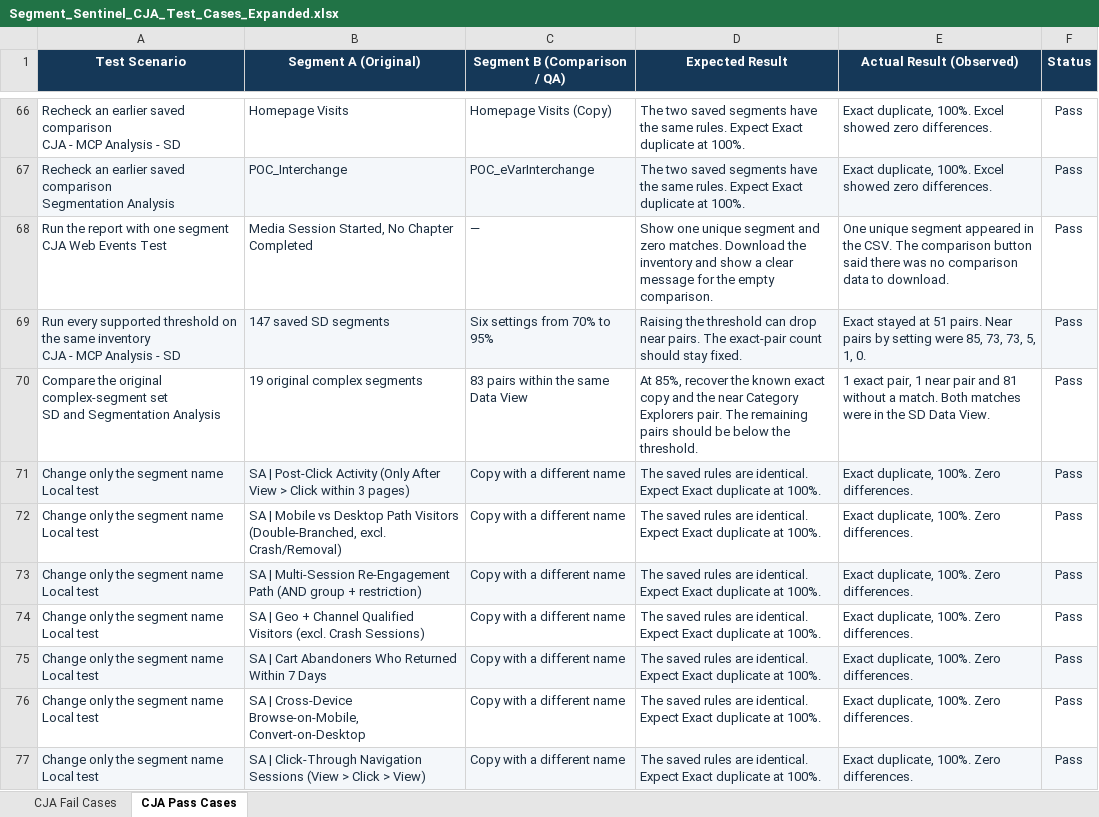
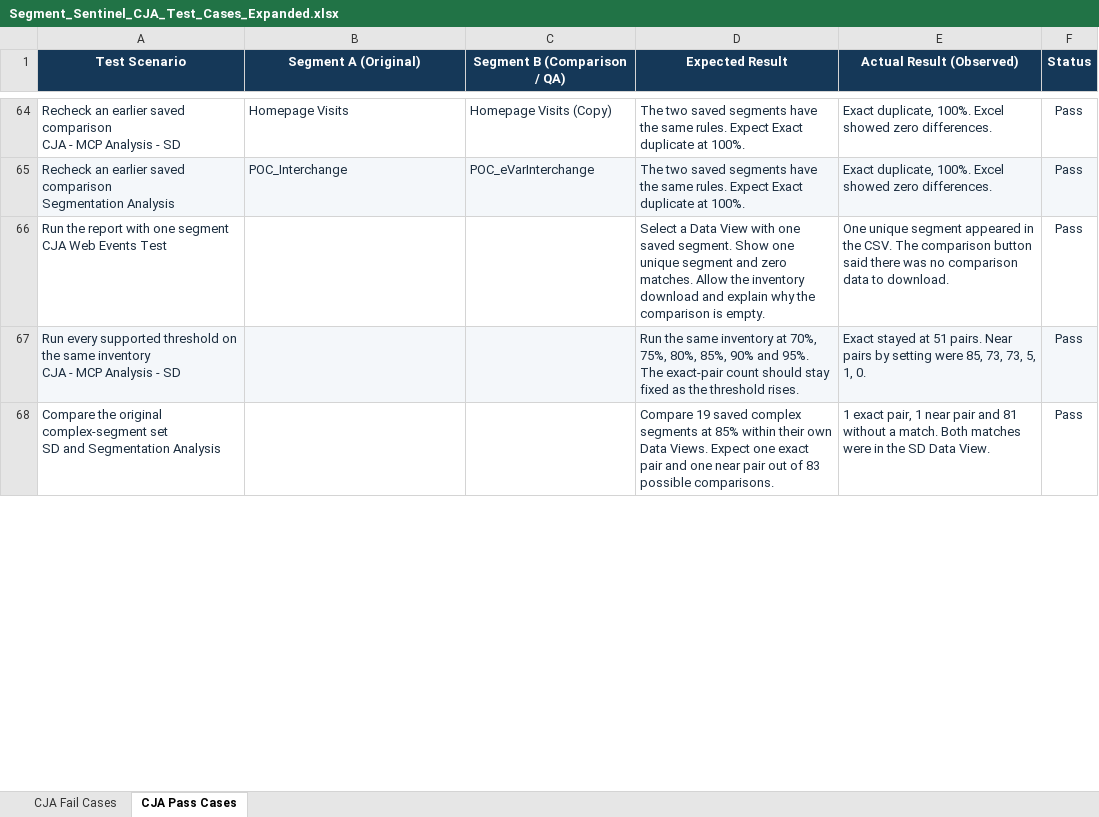
Before and after one commit to analyticsExperiment/FinalFirePower, an Excel workbook: Segment_Sentinel_CJA_Test_Cases_Expanded.xlsx, sheet CJA Pass Cases, drawn as a sheet; only a part is shown, gaps mark what is left out; values as stored, in another font and other column widths than the file's, no borders; conditional formats and table styles not drawn; removed rows and columns are numbered as before the commit, all else as after; ↵ is a line break in a cell; the diff covers the shown part only; the diff names each change by its address in the sheet, - before the commit and + after, or states it on an @@ line.

Commit message:
Keep saved CJA comparisons and general workflow checks

```diff
--- a/Segment_Sentinel_CJA_Test_Cases_Expanded.xlsx (sheet CJA Pass Cases)
+++ b/Segment_Sentinel_CJA_Test_Cases_Expanded.xlsx (sheet CJA Pass Cases)
-B66 (Segment A (Original)): Media Session Started, No Chapter Completed
+B66 (Segment A (Original)): (empty)
-C66 (Segment B (Comparison / QA)): —
+C66 (Segment B (Comparison / QA)): (empty)
-D66 (Expected Result): Show one unique segment and zero matches. Download the inventory and show a clear message for the empty comparison.
+D66 (Expected Result): Select a Data View with one saved segment. Show one unique segment and zero matches. Allow the inventory download and explain why the comparison is empty.
-B67 (Segment A (Original)): 147 saved SD segments
+B67 (Segment A (Original)): (empty)
-C67 (Segment B (Comparison / QA)): Six settings from 70% to 95%
+C67 (Segment B (Comparison / QA)): (empty)
-D67 (Expected Result): Raising the threshold can drop near pairs. The exact-pair count should stay fixed.
+D67 (Expected Result): Run the same inventory at 70%, 75%, 80%, 85%, 90% and 95%. The exact-pair count should stay fixed as the threshold rises.
-B68 (Segment A (Original)): 19 original complex segments
+B68 (Segment A (Original)): (empty)
-C68 (Segment B (Comparison / QA)): 83 pairs within the same Data View
+C68 (Segment B (Comparison / QA)): (empty)
-D68 (Expected Result): At 85%, recover the known exact copy and the near Category Explorers pair. The remaining pairs should be below the threshold.
+D68 (Expected Result): Compare 19 saved complex segments at 85% within their own Data Views. Expect one exact pair and one near pair out of 83 possible comparisons.
-row 71: Change only the segment name ↵ Local test | SA | Post-Click Activity (Only After View > Click within 3 pages) | Copy with a different name | The saved rules are identical. Expect Exact duplicate at 100%. | Exact duplicate, 100%. Zero differences. | Pass
-row 72: Change only the segment name ↵ Local test | SA | Mobile vs Desktop Path Visitors (Double-Branched, excl. Crash/Removal) | Copy with a different name | The saved rules are identical. Expect Exact duplicate at 100%. | Exact duplicate, 100%. Zero differences. | Pass
-row 73: Change only the segment name ↵ Local test | SA | Multi-Session Re-Engagement Path (AND group + restriction) | Copy with a different name | The saved rules are identical. Expect Exact duplicate at 100%. | Exact duplicate, 100%. Zero differences. | Pass
-row 74: Change only the segment name ↵ Local test | SA | Geo + Channel Qualified Visitors (excl. Crash Sessions) | Copy with a different name | The saved rules are identical. Expect Exact duplicate at 100%. | Exact duplicate, 100%. Zero differences. | Pass
-row 75: Change only the segment name ↵ Local test | SA | Cart Abandoners Who Returned Within 7 Days | Copy with a different name | The saved rules are identical. Expect Exact duplicate at 100%. | Exact duplicate, 100%. Zero differences. | Pass
-row 76: Change only the segment name ↵ Local test | SA | Cross-Device Browse-on-Mobile, Convert-on-Desktop | Copy with a different name | The saved rules are identical. Expect Exact duplicate at 100%. | Exact duplicate, 100%. Zero differences. | Pass
-row 77: Change only the segment name ↵ Local test | SA | Click-Through Navigation Sessions (View > Click > View) | Copy with a different name | The saved rules are identical. Expect Exact duplicate at 100%. | Exact duplicate, 100%. Zero differences. | Pass
```
Also changed, not shown: 105 removed rows, 52 edited cells and cell formats elsewhere in this sheet, sheet CJA Fail Cases.
